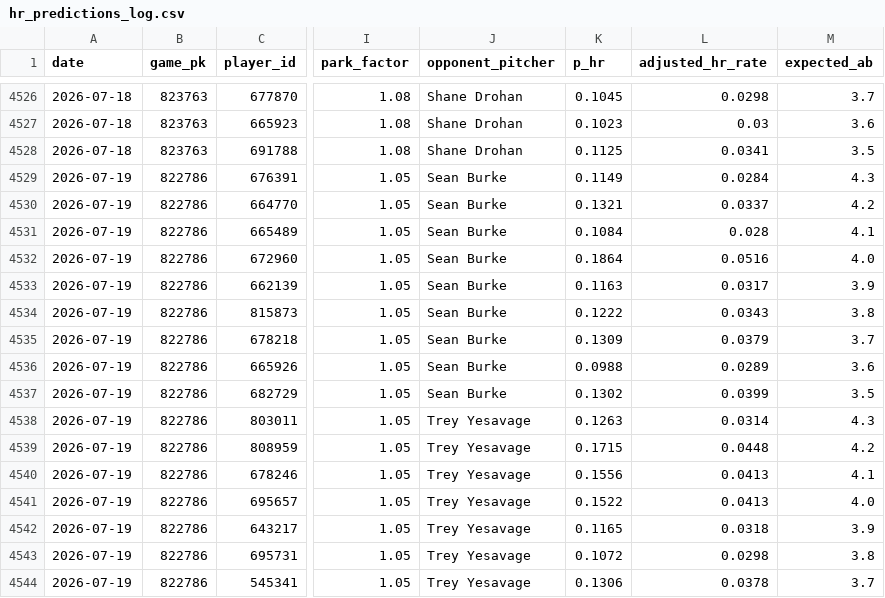
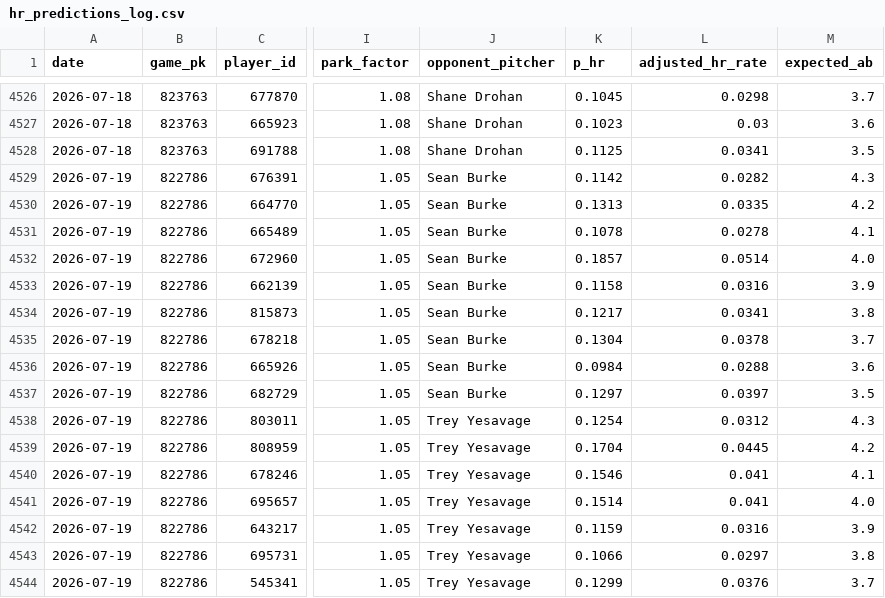
Before and after one commit to yuschajp/mlb_hits_model, a CSV file: data/ledger/hr_predictions_log.csv, drawn as a sheet; only a part is shown, gaps mark what is left out; the diff covers the shown part only; the diff names each change by its address in the sheet, - before the commit and + after, or states it on an @@ line.

Commit message:
Update ledger data (2026-07-19 12:30)

```diff
--- a/data/ledger/hr_predictions_log.csv
+++ b/data/ledger/hr_predictions_log.csv
-K4529 (p_hr): 0.1149
+K4529 (p_hr): 0.1142
-L4529 (adjusted_hr_rate): 0.0284
+L4529 (adjusted_hr_rate): 0.0282
-K4530 (p_hr): 0.1321
+K4530 (p_hr): 0.1313
-L4530 (adjusted_hr_rate): 0.0337
+L4530 (adjusted_hr_rate): 0.0335
-K4531 (p_hr): 0.1084
+K4531 (p_hr): 0.1078
-L4531 (adjusted_hr_rate): 0.028
+L4531 (adjusted_hr_rate): 0.0278
-K4532 (p_hr): 0.1864
+K4532 (p_hr): 0.1857
-L4532 (adjusted_hr_rate): 0.0516
+L4532 (adjusted_hr_rate): 0.0514
-K4533 (p_hr): 0.1163
+K4533 (p_hr): 0.1158
-L4533 (adjusted_hr_rate): 0.0317
+L4533 (adjusted_hr_rate): 0.0316
-K4534 (p_hr): 0.1222
+K4534 (p_hr): 0.1217
-L4534 (adjusted_hr_rate): 0.0343
+L4534 (adjusted_hr_rate): 0.0341
-K4535 (p_hr): 0.1309
+K4535 (p_hr): 0.1304
-L4535 (adjusted_hr_rate): 0.0379
+L4535 (adjusted_hr_rate): 0.0378
-K4536 (p_hr): 0.0988
+K4536 (p_hr): 0.0984
-L4536 (adjusted_hr_rate): 0.0289
+L4536 (adjusted_hr_rate): 0.0288
-K4537 (p_hr): 0.1302
+K4537 (p_hr): 0.1297
-L4537 (adjusted_hr_rate): 0.0399
+L4537 (adjusted_hr_rate): 0.0397
-K4538 (p_hr): 0.1263
+K4538 (p_hr): 0.1254
-L4538 (adjusted_hr_rate): 0.0314
+L4538 (adjusted_hr_rate): 0.0312
-K4539 (p_hr): 0.1715
+K4539 (p_hr): 0.1704
-L4539 (adjusted_hr_rate): 0.0448
+L4539 (adjusted_hr_rate): 0.0445
-K4540 (p_hr): 0.1556
+K4540 (p_hr): 0.1546
-L4540:L4541 (adjusted_hr_rate): 0.0413
+L4540:L4541 (adjusted_hr_rate): 0.041
-K4541 (p_hr): 0.1522
+K4541 (p_hr): 0.1514
-K4542 (p_hr): 0.1165
+K4542 (p_hr): 0.1159
-L4542 (adjusted_hr_rate): 0.0318
+L4542 (adjusted_hr_rate): 0.0316
-K4543 (p_hr): 0.1072
+K4543 (p_hr): 0.1066
-L4543 (adjusted_hr_rate): 0.0298
+L4543 (adjusted_hr_rate): 0.0297
-K4544 (p_hr): 0.1306
+K4544 (p_hr): 0.1299
-L4544 (adjusted_hr_rate): 0.0378
+L4544 (adjusted_hr_rate): 0.0376
```
Also changed, not shown: 4 edited cells elsewhere in this file, data/ledger/k_predictions_log.csv, data/ledger/predictions_log.csv.
